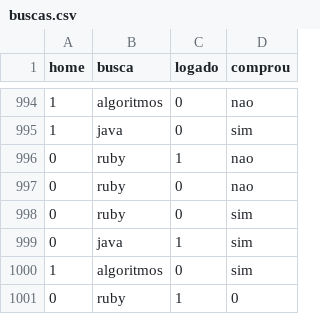
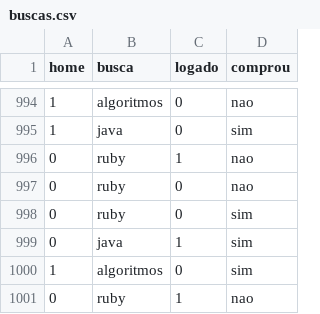
Before and after one commit to guilhermesilveira/machine-learning, a CSV file: capitulo4/buscas.csv, drawn as a sheet; only a part is shown, gaps mark what is left out.

Commit message:
Correção de dado da coluna 1001
Quando utilizei o _Counter_ na coluna *comprou* foi retornado uma item do dictiory com valor '0'. O que não deveria para o exercícios do capítulo 4. Abraços!

```diff
--- a/capitulo4/buscas.csv
+++ b/capitulo4/buscas.csv
@@ -1000,2 +1000,2 @@ home,busca,logado,comprou
 1,algoritmos,0,sim
-0,ruby,1,0
+0,ruby,1,nao
```
